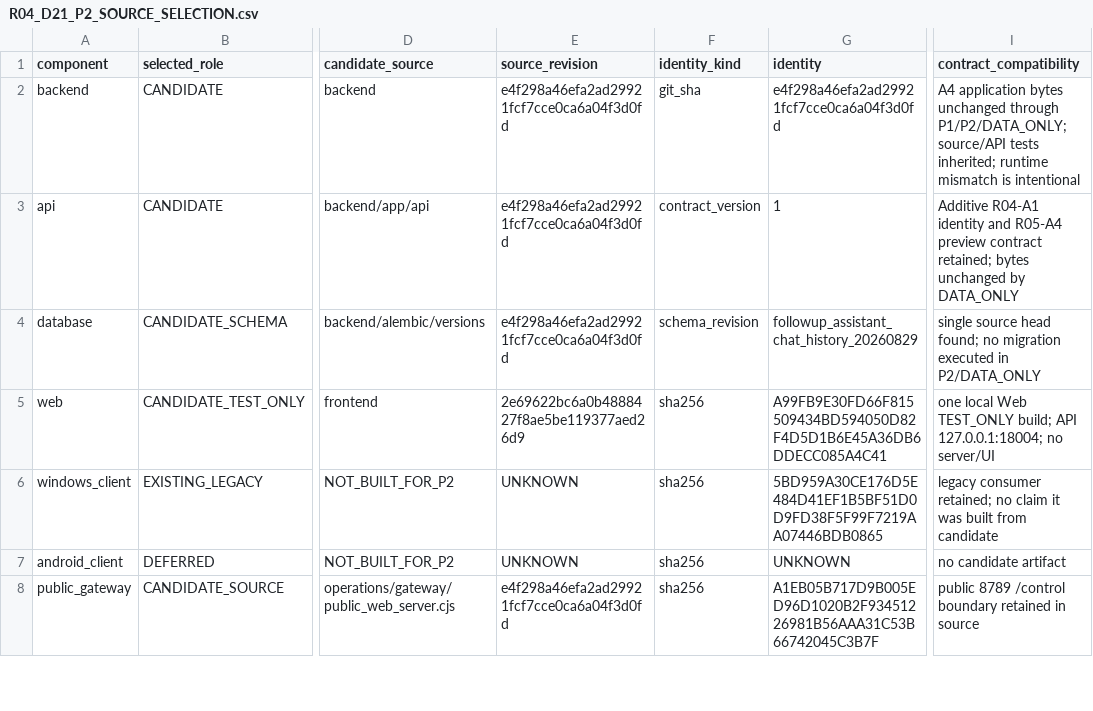
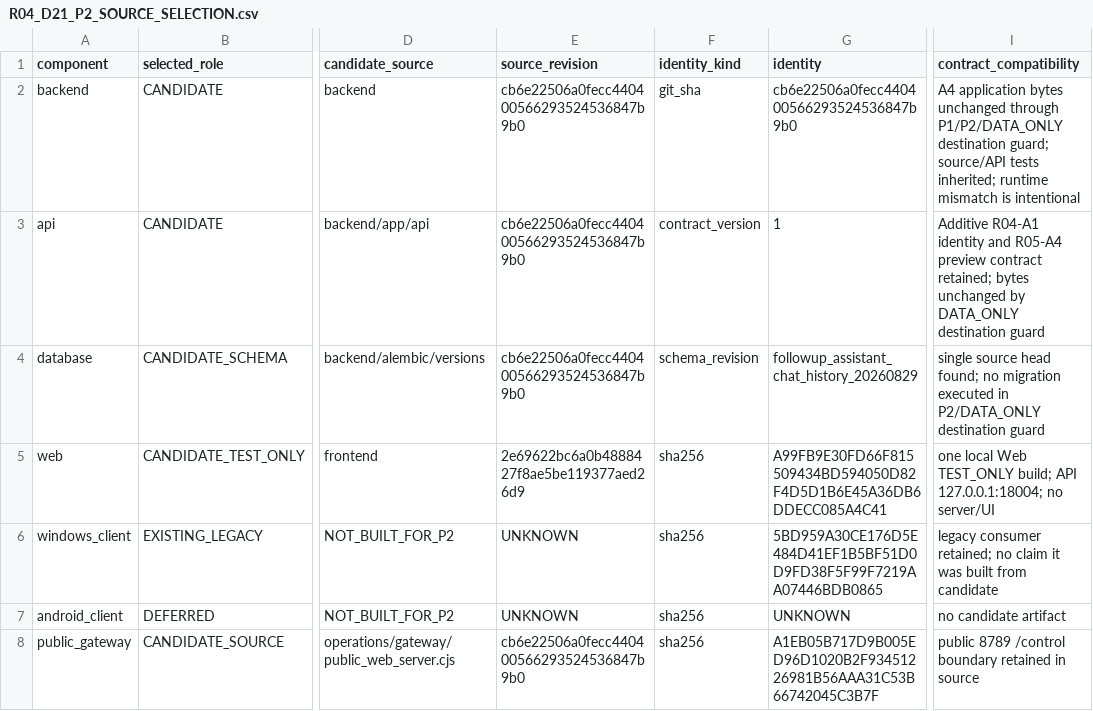
Before and after one commit to domlap94-star/ai-lab-core, a CSV file: docs/recovery/R04_D21_P2_SOURCE_SELECTION.csv, drawn as a sheet; only a part is shown, gaps mark what is left out; the diff covers the shown part only; the diff names each change by its address in the sheet, - before the commit and + after, or states it on an @@ line.

```diff
--- a/docs/recovery/R04_D21_P2_SOURCE_SELECTION.csv
+++ b/docs/recovery/R04_D21_P2_SOURCE_SELECTION.csv
-E2:E4 (source_revision): e4f298a46efa2ad29921fcf7cce0ca6a04f3d0fd
+E2:E4 (source_revision): cb6e22506a0fecc440400566293524536847b9b0
-G2 (identity): e4f298a46efa2ad29921fcf7cce0ca6a04f3d0fd
+G2 (identity): cb6e22506a0fecc440400566293524536847b9b0
-I2 (contract_compatibility): …unchanged through P1/P2/DATA_ONLY; source/API tests…
+I2 (contract_compatibility): …unchanged through P1/P2/DATA_ONLY destination guard; source/API tests…
-I3 (contract_compatibility): …by DATA_ONLY
+I3 (contract_compatibility): …by DATA_ONLY destination guard
-I4 (contract_compatibility): …in P2/DATA_ONLY
+I4 (contract_compatibility): …in P2/DATA_ONLY destination guard
-E8 (source_revision): e4f298a46efa2ad29921fcf7cce0ca6a04f3d0fd
+E8 (source_revision): cb6e22506a0fecc440400566293524536847b9b0
```
Also changed, not shown: 12 edited cells elsewhere in this file, docs/recovery/OWNER_DECISIONS.csv, docs/recovery/PACKAGE_REGISTER.csv, 5 other files.
